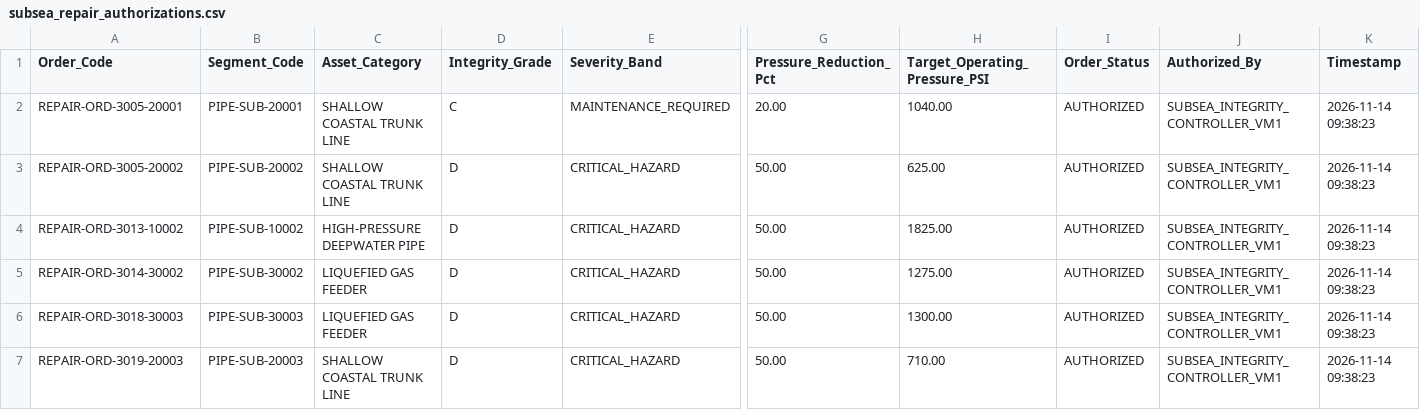
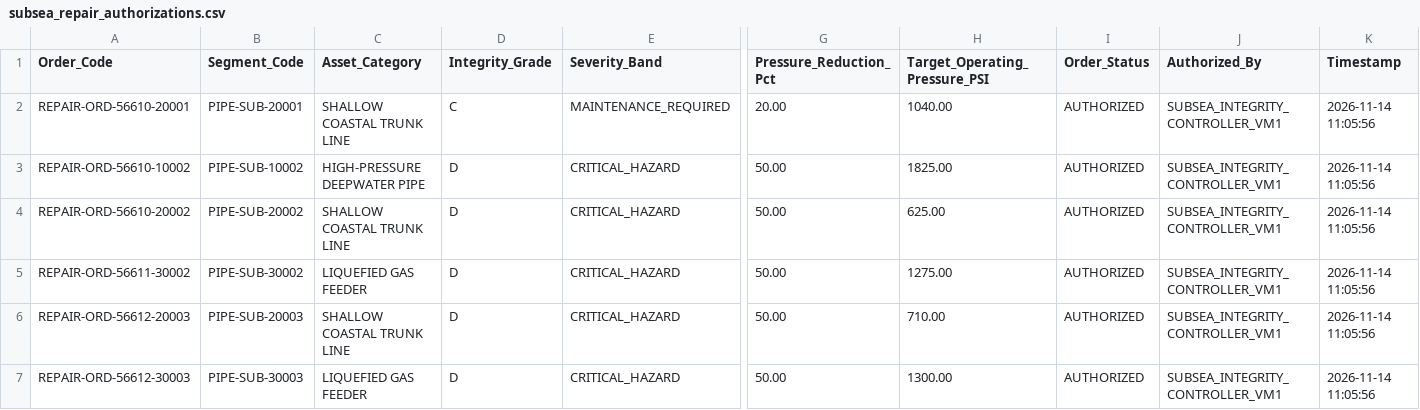
Before and after one commit to Sharanv2008-web/java_teamProject, a CSV file: reports/subsea_repair_authorizations.csv, drawn as a sheet; only a part is shown, gaps mark what is left out; removed rows and columns are numbered as before the commit, all else as after; rows hold the shown columns only; the diff names each change by its address in the sheet, - before the commit and + after, or states it on an @@ line.

```diff
--- a/reports/subsea_repair_authorizations.csv
+++ b/reports/subsea_repair_authorizations.csv
-A2 (Order_Code): REPAIR-ORD-3005-20001
+A2 (Order_Code): REPAIR-ORD-56610-20001
-K2 (Timestamp): 2026-11-14 09:38:23
+K2 (Timestamp): 2026-11-14 11:05:56
-row 3: REPAIR-ORD-3005-20002 | PIPE-SUB-20002 | SHALLOW COASTAL TRUNK LINE | D | CRITICAL_HAZARD | 50.00 | 625.00 | AUTHORIZED | SUBSEA_INTEGRITY_CONTROLLER_VM1 | 2026-11-14 09:38:23
-A3 (Order_Code): REPAIR-ORD-3013-10002
+A3 (Order_Code): REPAIR-ORD-56610-10002
-K3:K6 (Timestamp): 2026-11-14 09:38:23
+K3:K6 (Timestamp): 2026-11-14 11:05:56
-A4 (Order_Code): REPAIR-ORD-3014-30002
+A4 (Order_Code): REPAIR-ORD-56610-20002
-B4 (Segment_Code): PIPE-SUB-30002
+B4 (Segment_Code): PIPE-SUB-20002
-C4 (Asset_Category): LIQUEFIED GAS FEEDER
+C4 (Asset_Category): SHALLOW COASTAL TRUNK LINE
-H4 (Target_Operating_Pressure_PSI): 1275.00
+H4 (Target_Operating_Pressure_PSI): 625.00
-A5 (Order_Code): REPAIR-ORD-3018-30003
+A5 (Order_Code): REPAIR-ORD-56611-30002
-B5 (Segment_Code): PIPE-SUB-30003
+B5 (Segment_Code): PIPE-SUB-30002
-H5 (Target_Operating_Pressure_PSI): 1300.00
+H5 (Target_Operating_Pressure_PSI): 1275.00
-A6 (Order_Code): REPAIR-ORD-3019-20003
+A6 (Order_Code): REPAIR-ORD-56612-20003
+row 7: REPAIR-ORD-56612-30003 | PIPE-SUB-30003 | LIQUEFIED GAS FEEDER | D | CRITICAL_HAZARD | 50.00 | 1300.00 | AUTHORIZED | SUBSEA_INTEGRITY_CONTROLLER_VM1 | 2026-11-14 11:05:56
```
Also changed, not shown: reports/latest_pipeline_integrity_report.csv, reports/pipeline_integrity_report.csv, 10 other files.
